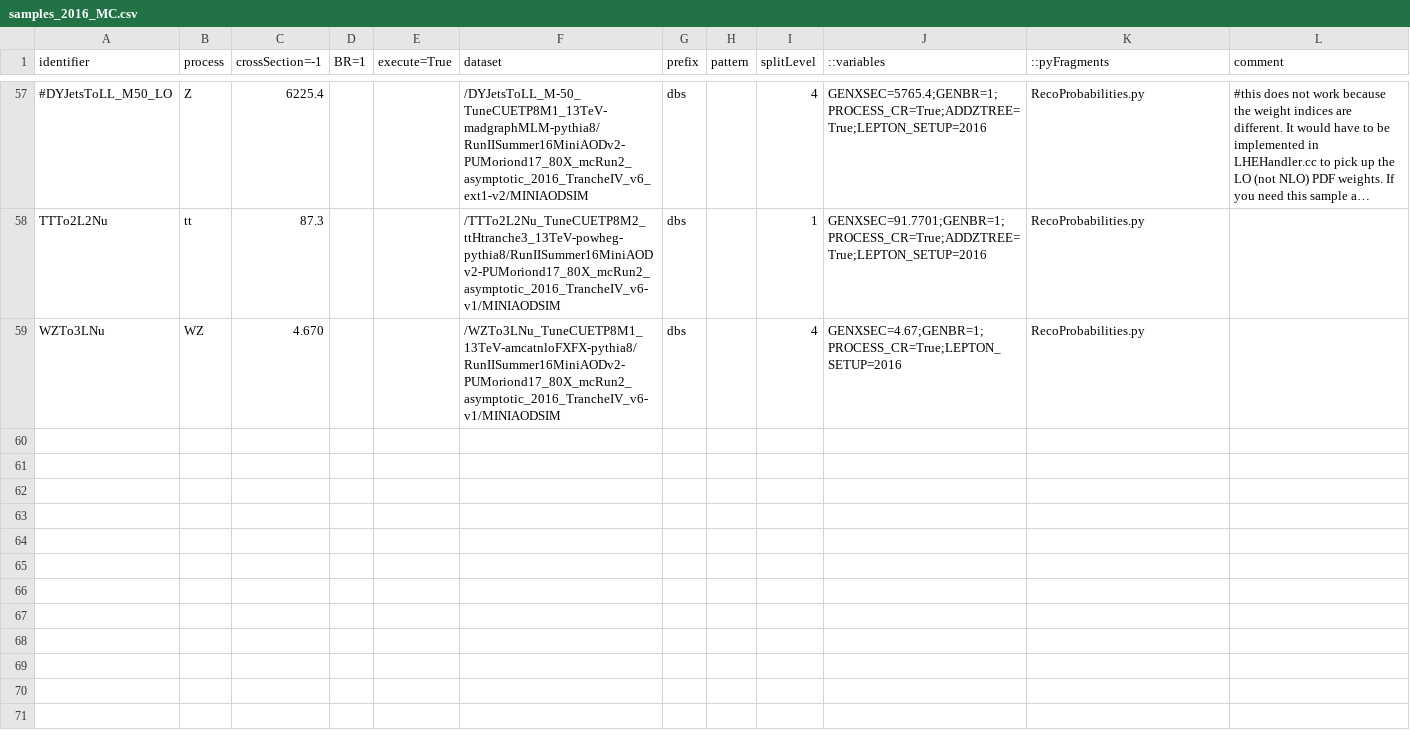
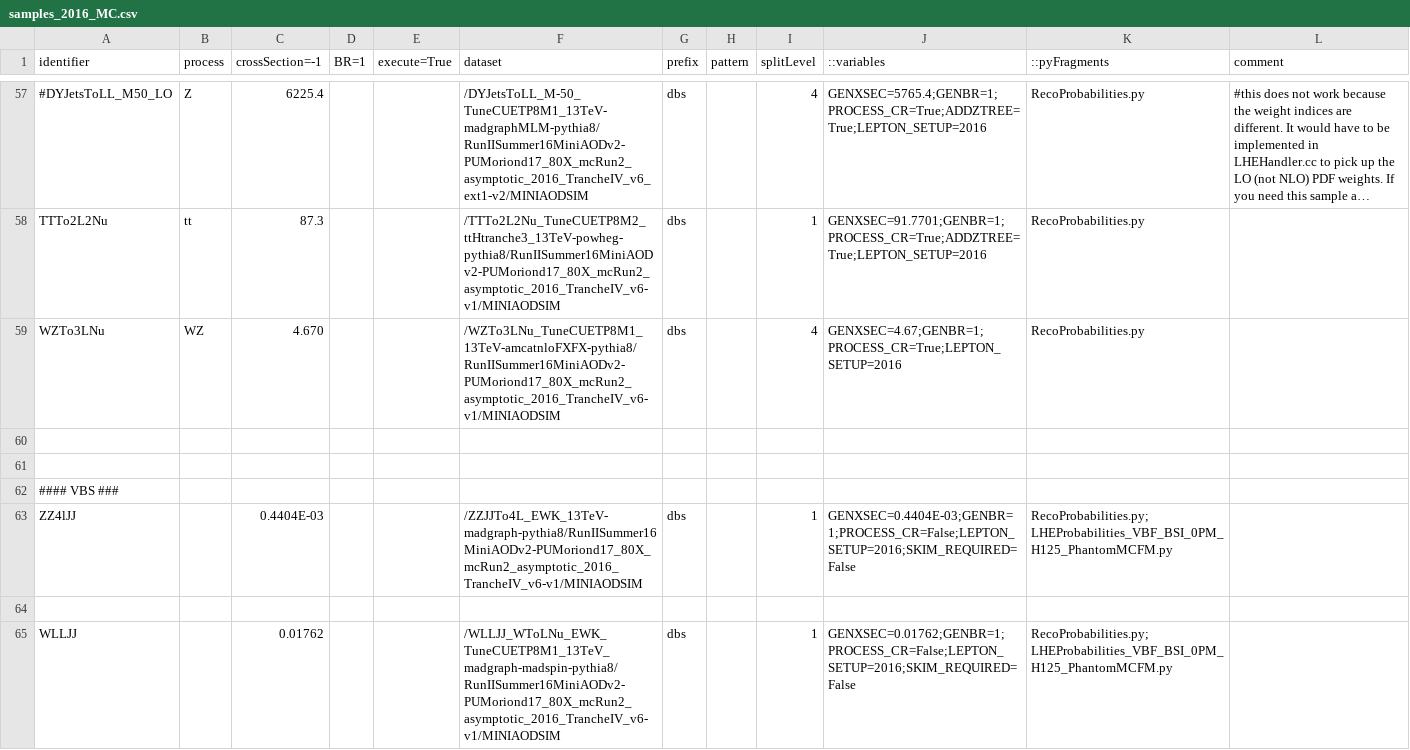
Before and after one commit to bellan/VVXAnalysis, a CSV file: Producers/python/samples_2016_MC.csv, drawn as a sheet; only a part is shown, gaps mark what is left out; long unchanged cells end in …; the diff names each change by its address in the sheet, - before the commit and + after, or states it on an @@ line.

Commit message:
added WZ and ZZ samples

```diff
--- a/Producers/python/samples_2016_MC.csv
+++ b/Producers/python/samples_2016_MC.csv
+row 60: (empty)
+row 61: (empty)
+row 62: #### VBS ###
+row 63: ZZ4lJJ |  | 0.4404E-03 |  |  | /ZZJJTo4L_EWK_13TeV-madgraph-pythia8/RunIISummer16MiniAODv2-PUMoriond17_80X_mcRun2_asymptotic_2016_TrancheIV_v6-v1/MINIAODSIM | dbs |  | 1 | GENXSEC=0.4404E-03;GENBR=1;PROCESS_CR=False;LEPTON_SETUP=2016;SKIM_REQUIRED=False | RecoProbabilities.py;LHEProbabilities_VBF_BSI_0PM_H125_PhantomMCFM.py
+row 64: (empty)
+row 65: WLLJJ |  | 0.01762 |  |  | /WLLJJ_WToLNu_EWK_TuneCUETP8M1_13TeV_madgraph-madspin-pythia8/RunIISummer16MiniAODv2-PUMoriond17_80X_mcRun2_asymptotic_2016_TrancheIV_v6-v1/MINIAODSIM | dbs |  | 1 | GENXSEC=0.01762;GENBR=1;PROCESS_CR=False;LEPTON_SETUP=2016;SKIM_REQUIRED=False | RecoProbabilities.py;LHEProbabilities_VBF_BSI_0PM_H125_PhantomMCFM.py
```
